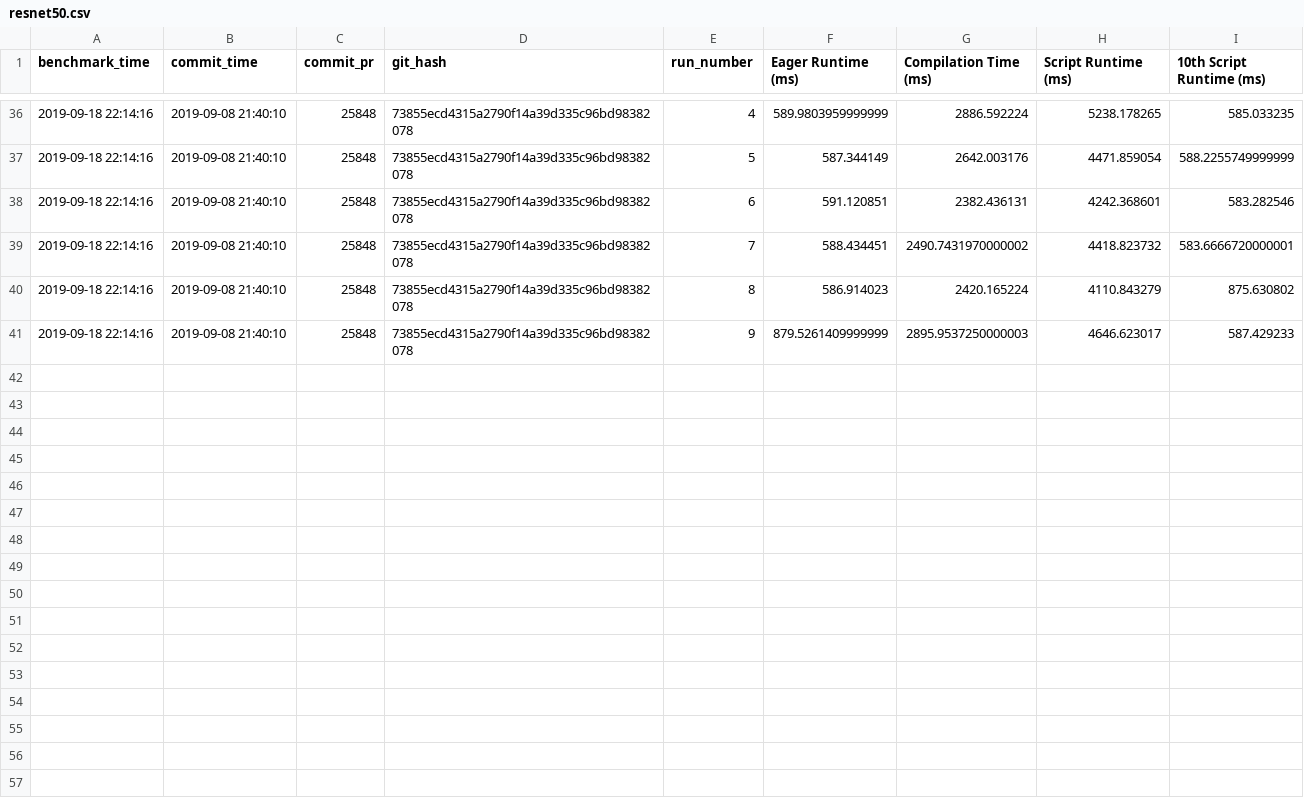
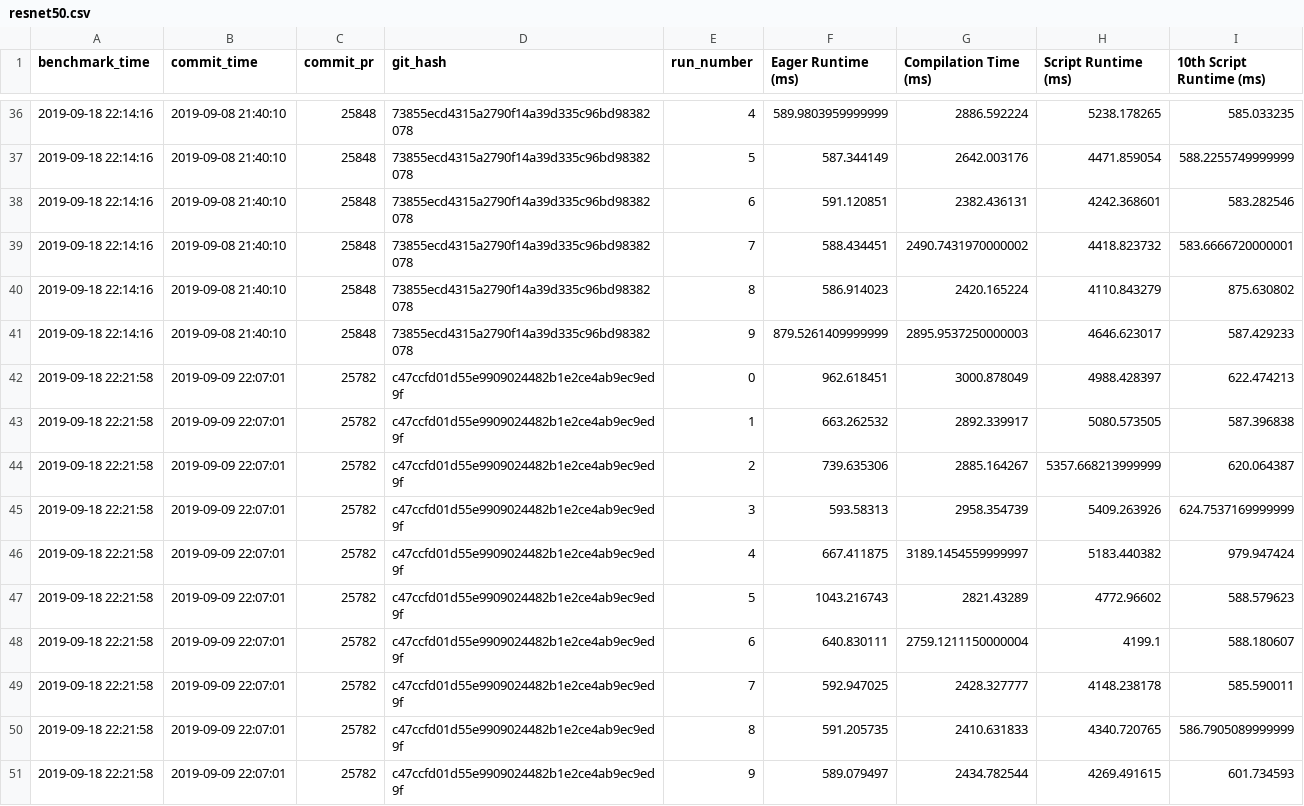
Before and after one commit to driazati/driazati.github.io, a CSV file: torchscript/resnet50.csv, drawn as a sheet; only a part is shown, gaps mark what is left out; the diff names each change by its address in the sheet, - before the commit and + after, or states it on an @@ line.

Commit message:
Update benchmarks

```diff
--- a/torchscript/resnet50.csv
+++ b/torchscript/resnet50.csv
+row 42: 2019-09-18 22:21:58 | 2019-09-09 22:07:01 | 25782 | c47ccfd01d55e9909024482b1e2ce4ab9ec9ed9f | 0 | 962.618451 | 3000.878049 | 4988.428397 | 622.474213
+row 43: 2019-09-18 22:21:58 | 2019-09-09 22:07:01 | 25782 | c47ccfd01d55e9909024482b1e2ce4ab9ec9ed9f | 1 | 663.262532 | 2892.339917 | 5080.573505 | 587.396838
+row 44: 2019-09-18 22:21:58 | 2019-09-09 22:07:01 | 25782 | c47ccfd01d55e9909024482b1e2ce4ab9ec9ed9f | 2 | 739.635306 | 2885.164267 | 5357.668213999999 | 620.064387
+row 45: 2019-09-18 22:21:58 | 2019-09-09 22:07:01 | 25782 | c47ccfd01d55e9909024482b1e2ce4ab9ec9ed9f | 3 | 593.58313 | 2958.354739 | 5409.263926 | 624.7537169999999
+row 46: 2019-09-18 22:21:58 | 2019-09-09 22:07:01 | 25782 | c47ccfd01d55e9909024482b1e2ce4ab9ec9ed9f | 4 | 667.411875 | 3189.1454559999997 | 5183.440382 | 979.947424
+row 47: 2019-09-18 22:21:58 | 2019-09-09 22:07:01 | 25782 | c47ccfd01d55e9909024482b1e2ce4ab9ec9ed9f | 5 | 1043.216743 | 2821.43289 | 4772.96602 | 588.579623
+row 48: 2019-09-18 22:21:58 | 2019-09-09 22:07:01 | 25782 | c47ccfd01d55e9909024482b1e2ce4ab9ec9ed9f | 6 | 640.830111 | 2759.1211150000004 | 4199.1 | 588.180607
+row 49: 2019-09-18 22:21:58 | 2019-09-09 22:07:01 | 25782 | c47ccfd01d55e9909024482b1e2ce4ab9ec9ed9f | 7 | 592.947025 | 2428.327777 | 4148.238178 | 585.590011
+row 50: 2019-09-18 22:21:58 | 2019-09-09 22:07:01 | 25782 | c47ccfd01d55e9909024482b1e2ce4ab9ec9ed9f | 8 | 591.205735 | 2410.631833 | 4340.720765 | 586.7905089999999
+row 51: 2019-09-18 22:21:58 | 2019-09-09 22:07:01 | 25782 | c47ccfd01d55e9909024482b1e2ce4ab9ec9ed9f | 9 | 589.079497 | 2434.782544 | 4269.491615 | 601.734593
```
